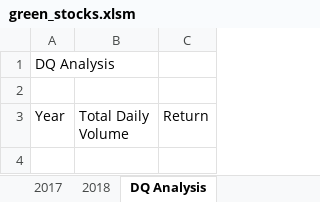
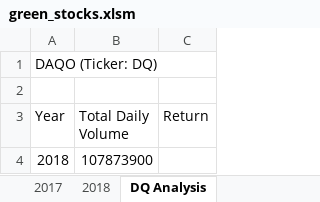
Before and after one commit to imrtech/stock-analysis, an Excel workbook: green_stocks.xlsm, sheet DQ Analysis, drawn as a sheet; values as stored, in another font and other column widths than the file's, no borders; the diff names each change by its address in the sheet, - before the commit and + after, or states it on an @@ line.

Commit message:
Add files via upload
Added Total Daily Volume in the DQ Analysis worksheet

```diff
--- a/green_stocks.xlsm (sheet DQ Analysis)
+++ b/green_stocks.xlsm (sheet DQ Analysis)
-A1 (Year): DQ Analysis
+A1 (Year): DAQO (Ticker: DQ)
+row 4: 2018 | 107873900
```
